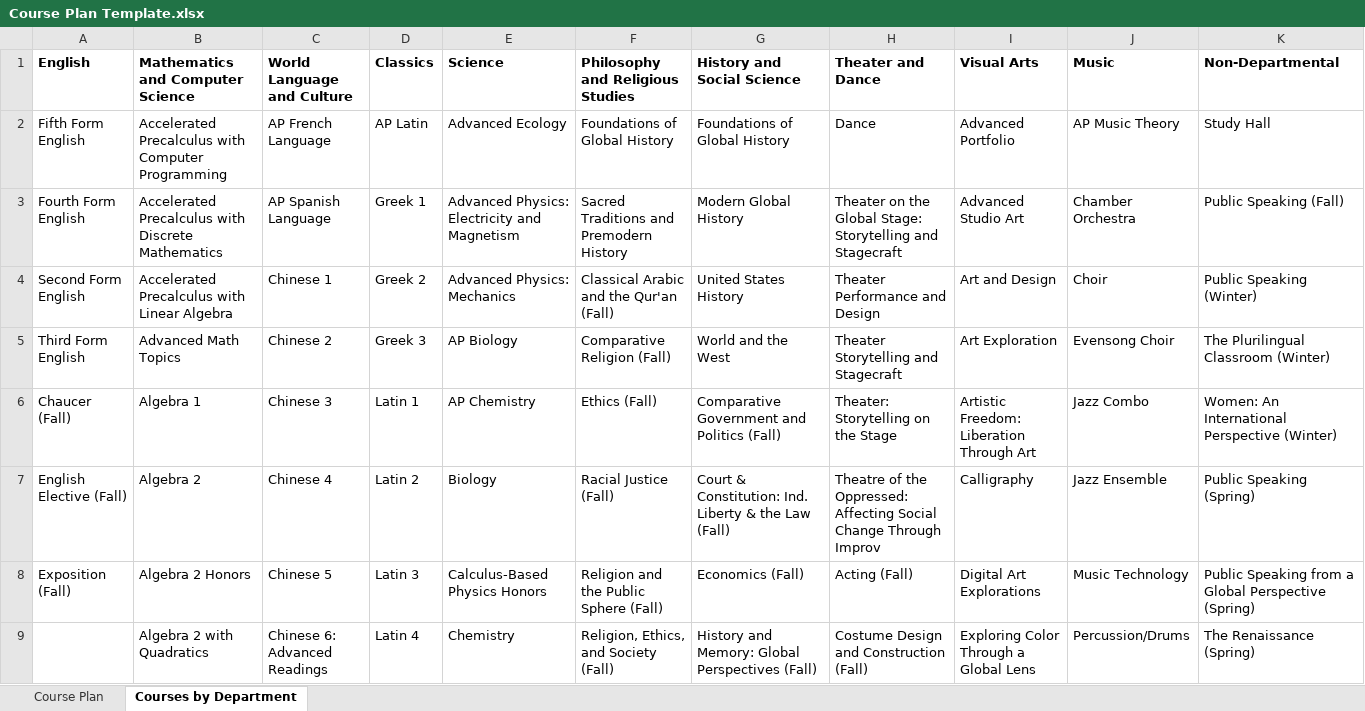
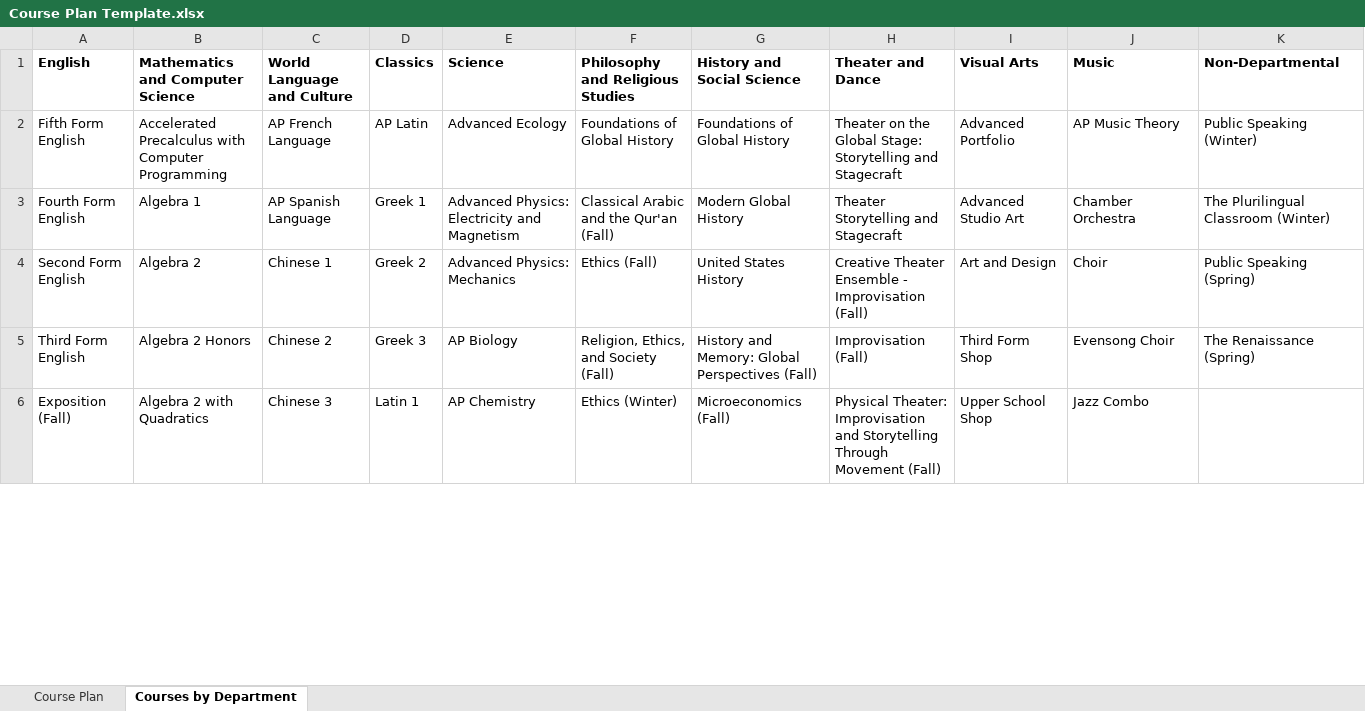
Before and after one commit to groton-school/course-planning-tool, an Excel workbook: schema/sheets/Course Plan Template.xlsx, sheet Courses by Department, drawn as a sheet; only a part is shown; values as stored, in another font and other column widths than the file's, no borders; charts and pictures and conditional formats not drawn; removed rows and columns are numbered as before the commit, all else as after; the diff covers the shown part only; the diff names each change by its address in the sheet, - before the commit and + after, or states it on an @@ line.

```diff
--- a/schema/sheets/Course Plan Template.xlsx (sheet Courses by Department)
+++ b/schema/sheets/Course Plan Template.xlsx (sheet Courses by Department)
-H2 (Theater and Dance): Dance
+H2 (Theater and Dance): Theater on the Global Stage: Storytelling and Stagecraft
-K2 (Non-Departmental): Study Hall
+K2 (Non-Departmental): Public Speaking (Winter)
-B3 (Mathematics and Computer Science): Accelerated Precalculus with Discrete Mathematics
+B3 (Mathematics and Computer Science): Algebra 1
-F3 (Philosophy and Religious Studies): Sacred Traditions and Premodern History
+F3 (Philosophy and Religious Studies): Classical Arabic and the Qur'an (Fall)
-H3 (Theater and Dance): Theater on the Global Stage: Storytelling and…
+H3 (Theater and Dance): Theater Storytelling and…
-K3 (Non-Departmental): Public Speaking (Fall)
+K3 (Non-Departmental): The Plurilingual Classroom (Winter)
-B4 (Mathematics and Computer Science): Accelerated Precalculus with Linear Algebra
+B4 (Mathematics and Computer Science): Algebra 2
-F4 (Philosophy and Religious Studies): Classical Arabic and the Qur'an (Fall)
+F4 (Philosophy and Religious Studies): Ethics (Fall)
-H4 (Theater and Dance): Theater Performance and Design
+H4 (Theater and Dance): Creative Theater Ensemble - Improvisation (Fall)
-K4 (Non-Departmental): Public Speaking (Winter)
+K4 (Non-Departmental): Public Speaking (Spring)
-B5 (Mathematics and Computer Science): Advanced Math Topics
+B5 (Mathematics and Computer Science): Algebra 2 Honors
-F5 (Philosophy and Religious Studies): Comparative Religion (Fall)
+F5 (Philosophy and Religious Studies): Religion, Ethics, and Society (Fall)
-G5 (History and Social Science): World and the West
+G5 (History and Social Science): History and Memory: Global Perspectives (Fall)
-H5 (Theater and Dance): Theater Storytelling and Stagecraft
+H5 (Theater and Dance): Improvisation (Fall)
-I5 (Visual Arts): Art Exploration
+I5 (Visual Arts): Third Form Shop
-K5 (Non-Departmental): The Plurilingual Classroom (Winter)
+K5 (Non-Departmental): The Renaissance (Spring)
-row 6: Chaucer (Fall) | Algebra 1 | Chinese 3 | Latin 1 | AP Chemistry | Ethics (Fall) | Comparative Government and Politics (Fall) | Theater: Storytelling on the Stage | Artistic Freedom: Liberation Through Art | Jazz Combo | Women: An International Perspective (Winter)
-row 7: English Elective (Fall) | Algebra 2 | Chinese 4 | Latin 2 | Biology | Racial Justice (Fall) | Court & Constitution: Ind. Liberty & the Law (Fall) | Theatre of the Oppressed: Affecting Social Change Through Improv | Calligraphy | Jazz Ensemble | Public Speaking (Spring)
-B6 (Mathematics and Computer Science): Algebra 2 Honors
+B6 (Mathematics and Computer Science): Algebra 2 with Quadratics
-C6 (World Language and Culture): Chinese 5
+C6 (World Language and Culture): Chinese 3
-D6 (Classics): Latin 3
+D6 (Classics): Latin 1
-E6 (Science): Calculus-Based Physics Honors
+E6 (Science): AP Chemistry
-F6 (Philosophy and Religious Studies): Religion and the Public Sphere (Fall)
+F6 (Philosophy and Religious Studies): Ethics (Winter)
-G6 (History and Social Science): Economics (Fall)
+G6 (History and Social Science): Microeconomics (Fall)
-H6 (Theater and Dance): Acting (Fall)
+H6 (Theater and Dance): Physical Theater: Improvisation and Storytelling Through Movement (Fall)
-I6 (Visual Arts): Digital Art Explorations
+I6 (Visual Arts): Upper School Shop
-J6 (Music): Music Technology
+J6 (Music): Jazz Combo
-K6 (Non-Departmental): Public Speaking from a Global Perspective (Spring)
+K6 (Non-Departmental): (empty)
-row 9:  | Algebra 2 with Quadratics | Chinese 6: Advanced Readings | Latin 4 | Chemistry | Religion, Ethics, and Society (Fall) | History and Memory: Global Perspectives (Fall) | Costume Design and Construction (Fall) | Exploring Color Through a Global Lens | Percussion/Drums | The Renaissance (Spring)
```
Also changed, not shown: 7 added rows, 27 removed rows and 132 edited cells elsewhere in this sheet, schema/sheets/Course Planning Data.xlsx.
